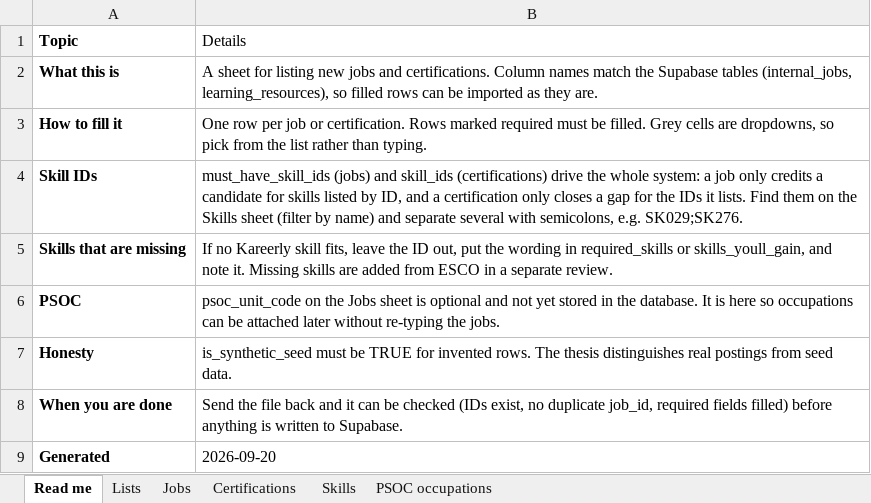
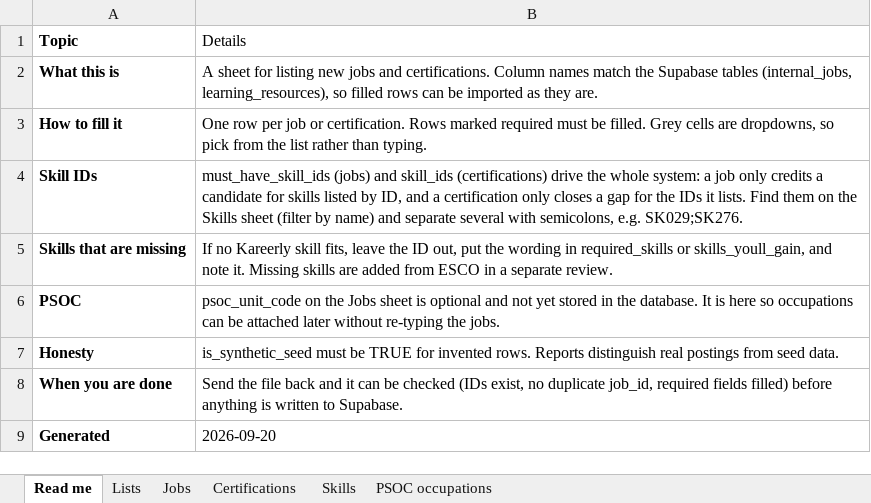
Before and after one commit to ScribeLuminous/kareerly, an Excel workbook: backend/data/entry/kareerly_entry_template.xlsx, sheet Read me, drawn as a sheet; values as stored, in another font and other column widths than the file's, no borders; the diff names each change by its address in the sheet, - before the commit and + after, or states it on an @@ line.

Commit message:
Reword remaining references to the thesis
Neutral wording in code comments, docstrings, a test name, the evaluation
README and notebook, the synthetic-resume reports, the entry template (and
its generator) and the reference-import User-Agent. Resume-content mentions
of a candidate's thesis are left as they are.

```diff
--- a/backend/data/entry/kareerly_entry_template.xlsx (sheet Read me)
+++ b/backend/data/entry/kareerly_entry_template.xlsx (sheet Read me)
-B7 (Details): …invented rows. The thesis distinguishes real postings…
+B7 (Details): …invented rows. Reports distinguish real postings…
```
Also changed, not shown: sheet Jobs, 16 other files.
